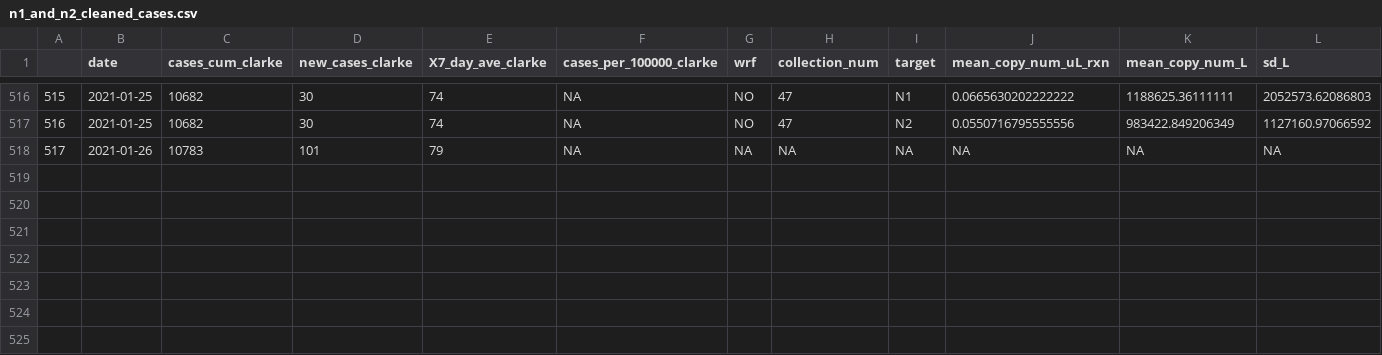
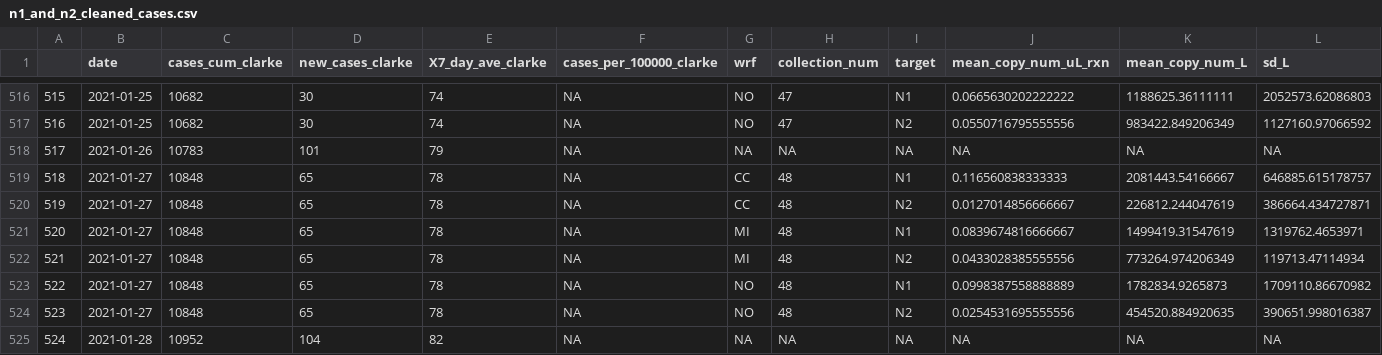
Before and after one commit to williamnorfolk/tester_site, a CSV file: n1_and_n2_cleaned_cases.csv, drawn as a sheet; only a part is shown, gaps mark what is left out; rows hold the shown columns only; the diff names each change by its address in the sheet, - before the commit and + after, or states it on an @@ line.

```diff
--- a/n1_and_n2_cleaned_cases.csv
+++ b/n1_and_n2_cleaned_cases.csv
+row 519: 518 | 2021-01-27 | 10848 | 65 | 78 | NA | CC | 48 | N1 | 0.116560838333333 | 2081443.54166667 | 646885.615178757
+row 520: 519 | 2021-01-27 | 10848 | 65 | 78 | NA | CC | 48 | N2 | 0.0127014856666667 | 226812.244047619 | 386664.434727871
+row 521: 520 | 2021-01-27 | 10848 | 65 | 78 | NA | MI | 48 | N1 | 0.0839674816666667 | 1499419.31547619 | 1319762.4653971
+row 522: 521 | 2021-01-27 | 10848 | 65 | 78 | NA | MI | 48 | N2 | 0.0433028385555556 | 773264.974206349 | 119713.47114934
+row 523: 522 | 2021-01-27 | 10848 | 65 | 78 | NA | NO | 48 | N1 | 0.0998387558888889 | 1782834.9265873 | 1709110.86670982
+row 524: 523 | 2021-01-27 | 10848 | 65 | 78 | NA | NO | 48 | N2 | 0.0254531695555556 | 454520.884920635 | 390651.998016387
+row 525: 524 | 2021-01-28 | 10952 | 104 | 82 | NA | NA | NA | NA | NA | NA | NA
```
Also changed, not shown: 27 other files.
